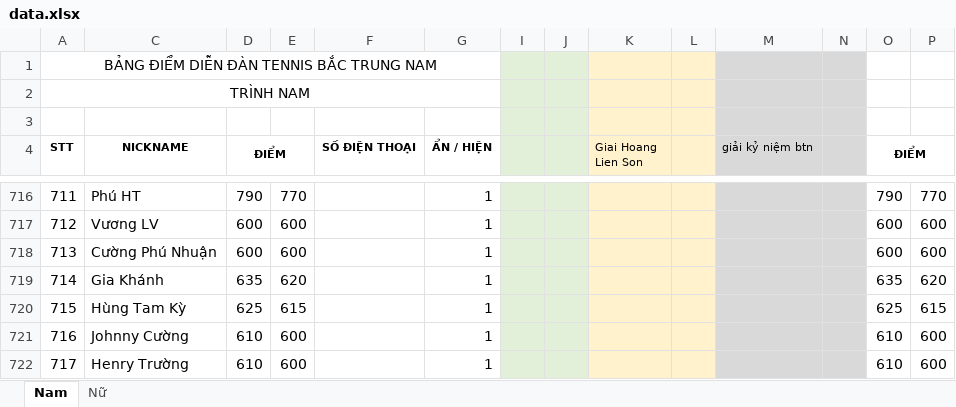
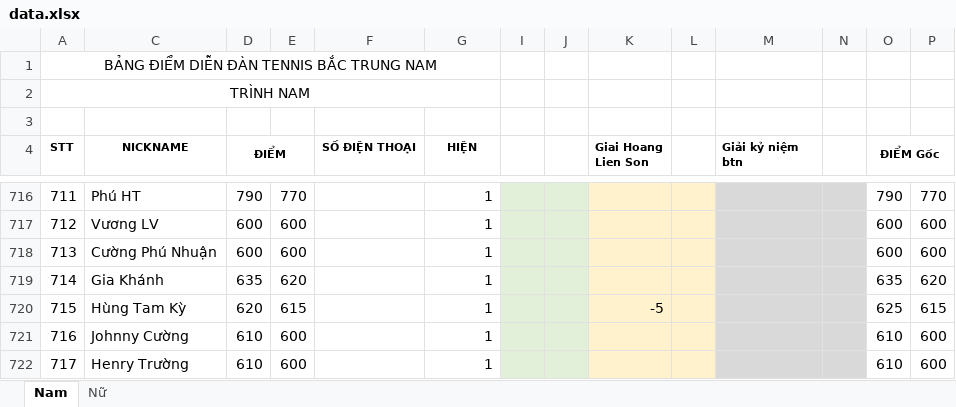
Before and after one commit to dflyapp/tennis-btn, an Excel workbook: scripts/data.xlsx, sheet Nam, drawn as a sheet; only a part is shown, gaps mark what is left out; values as stored, in another font and other column widths than the file's, no borders; conditional formats not drawn; the diff names each change by its address in the sheet, - before the commit and + after, or states it on an @@ line.

```diff
--- a/scripts/data.xlsx (sheet Nam)
+++ b/scripts/data.xlsx (sheet Nam)
-I1:J4 fill: #E2F0D9
+I1:J4 fill: none
-K1:L4 fill: #FFF2CC
+K1:L4 fill: none
-M1:N4 fill: #D9D9D9
+M1:N4 fill: none
-G4: ẨN / HIỆN
+G4: HIỆN
-K4 bold: off
+K4 bold: on
-M4: giải kỷ niệm btn
+M4: Giải kỷ niệm btn
-M4 bold: off
+M4 bold: on
-O4: ĐIỂM
+O4: ĐIỂM Gốc
-D720 (ĐIỂM): 625
+D720 (ĐIỂM): 620
-K720 (Giai Hoang Lien Son): (empty)
+K720 (Giai Hoang Lien Son): -5
```
Also changed, not shown: 1 other file.
